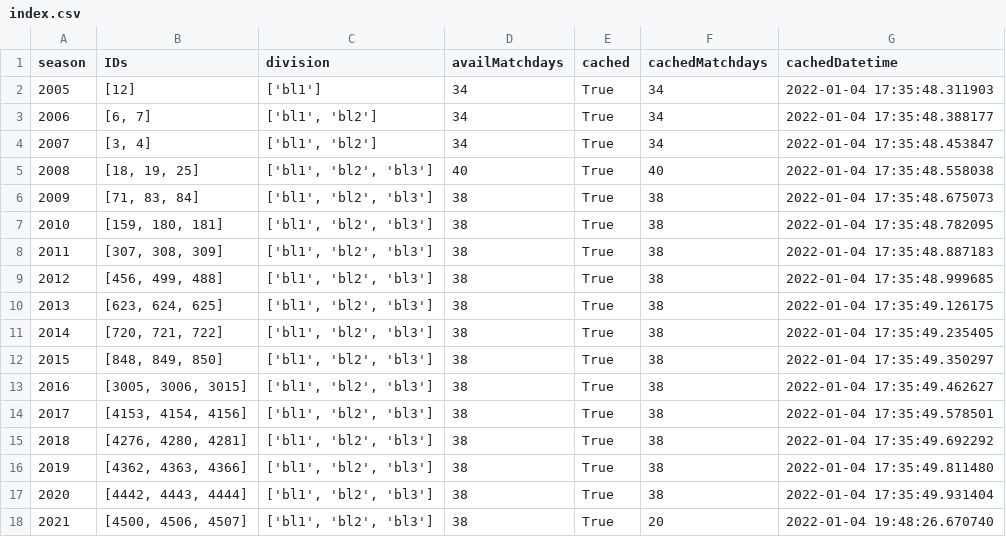
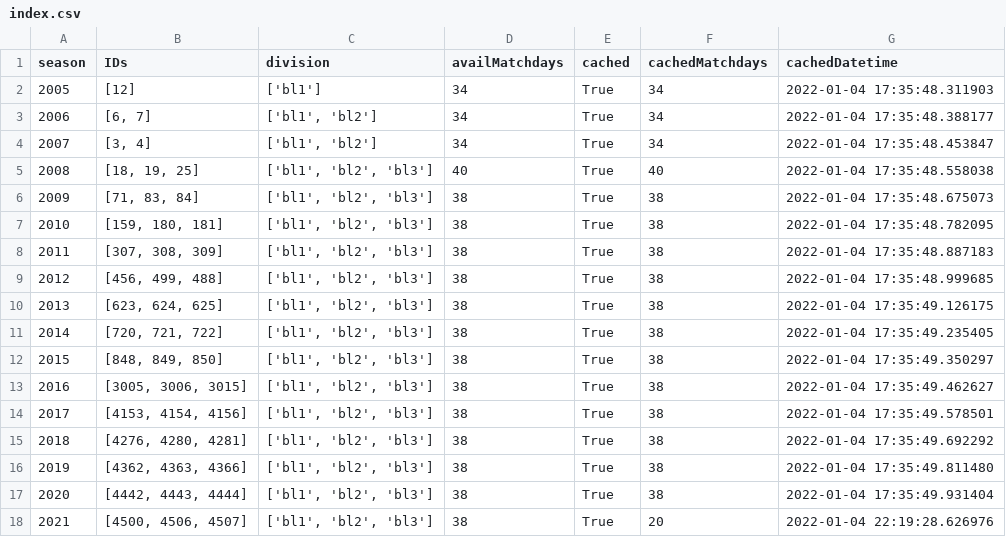
Before and after one commit to SimonHanrath/BundesligaML, a CSV file: teamproject/cache/index.csv, drawn as a sheet.

Commit message:
update cache

```diff
--- a/teamproject/cache/index.csv
+++ b/teamproject/cache/index.csv
@@ -17,2 +17,2 @@ season,IDs,division,availMatchdays,cached,cachedMatchdays,cachedDatetime
 2020,"[4442, 4443, 4444]","['bl1', 'bl2', 'bl3']",38,True,38,2022-01-04 17:35:49.931404
-2021,"[4500, 4506, 4507]","['bl1', 'bl2', 'bl3']",38,True,20,2022-01-04 19:48:26.670740
+2021,"[4500, 4506, 4507]","['bl1', 'bl2', 'bl3']",38,True,20,2022-01-04 22:19:28.626976
```
